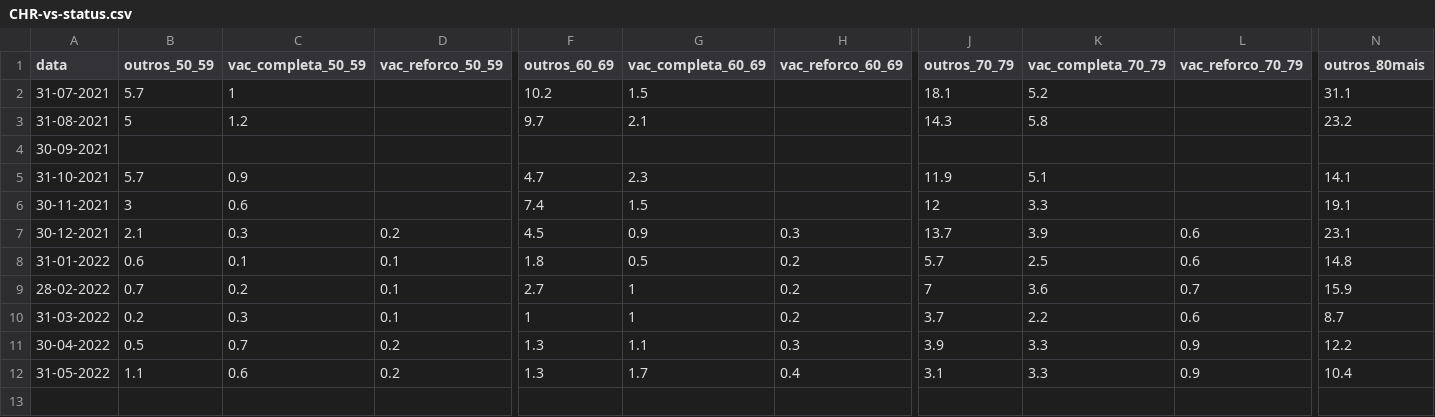
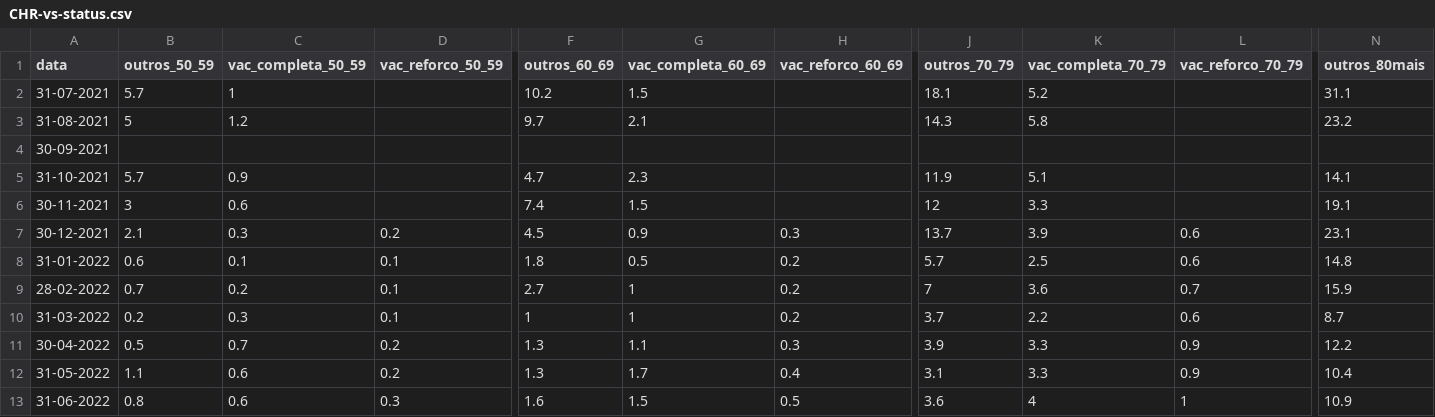
Before and after one commit to ghomem/coviz-data, a CSV file: custom/CHR-vs-status.csv, drawn as a sheet; only a part is shown, gaps mark what is left out; rows hold the shown columns only; the diff names each change by its address in the sheet, - before the commit and + after, or states it on an @@ line.

```diff
--- a/custom/CHR-vs-status.csv
+++ b/custom/CHR-vs-status.csv
+row 13: 31-06-2022 | 0.8 | 0.6 | 0.3 | 1.6 | 1.5 | 0.5 | 3.6 | 4 | 1 | 10.9
```
Also changed, not shown: custom/CFR-vs-status.csv.
